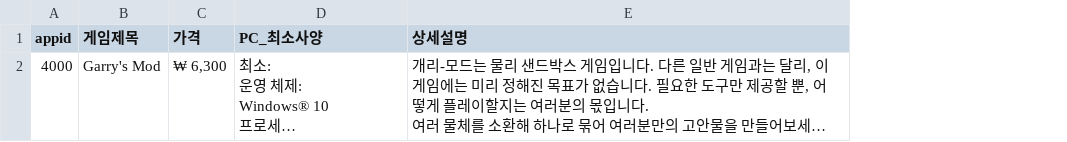
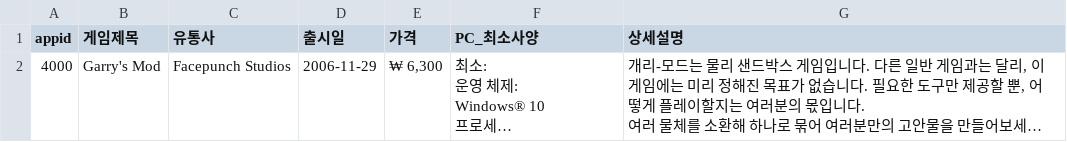
Before and after one commit to JunhoThemaster/Shop, a CSV file: data/garry_info.csv, drawn as a sheet; long unchanged cells end in …; the diff names each change by its address in the sheet, - before the commit and + after, or states it on an @@ line.

```diff
--- a/data/garry_info.csv
+++ b/data/garry_info.csv
+column C (유통사), row 2: Facepunch Studios
+column D (출시일), row 2: 2006-11-29
```
Also changed, not shown: data/portal_info.csv, 28 other files.
